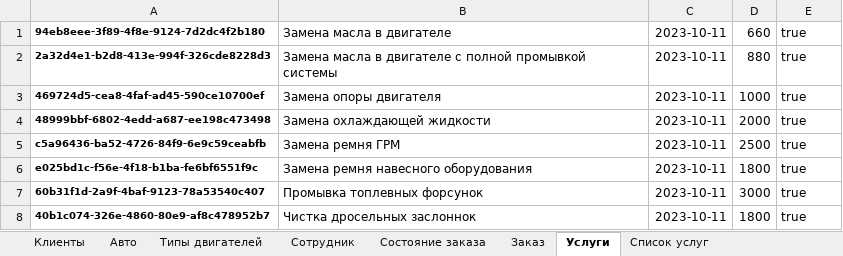
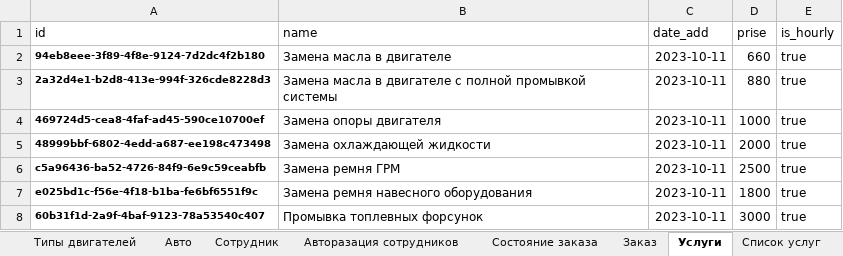
Before and after one commit to Citizen-code/CourseWork, an Excel workbook: Database/Data.xlsx, sheet Услуги, drawn as a sheet; only a part is shown; the shorter side is filled out with more unchanged rows; values as stored, in another font and other column widths than the file's, no borders; the diff names each change by its address in the sheet, - before the commit and + after, or states it on an @@ line.

```diff
--- a/Database/Data.xlsx (sheet Услуги)
+++ b/Database/Data.xlsx (sheet Услуги)
+sheet tab: Авторазация сотрудников
@@ sheet tab order changed: Типы двигателей | Авто | Сотрудник | Авторазация сотрудников | Состояние заказа | Заказ | Услуги | Список услуг @@
+row 1: id | name | date_add | prise | is_hourly
```
Also changed, not shown: sheet Список услуг, sheet Заказ, sheet Авто, sheet Клиенты, sheet Сотрудник, sheet Состояние заказа, 1 more sheet, other sheet tabs, formulas that keep their value, 13 other files.
